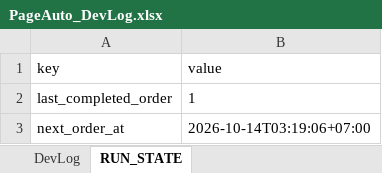
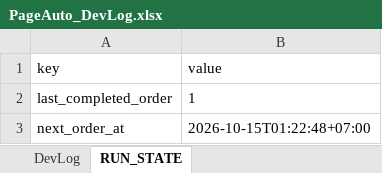
Before and after one commit to HoangTBach/AutoPostTool, an Excel workbook: data/devlogs/PageAuto_DevLog.xlsx, sheet RUN_STATE, drawn as a sheet; values as stored, in another font and other column widths than the file's, no borders; the diff names each change by its address in the sheet, - before the commit and + after, or states it on an @@ line.

```diff
--- a/data/devlogs/PageAuto_DevLog.xlsx (sheet RUN_STATE)
+++ b/data/devlogs/PageAuto_DevLog.xlsx (sheet RUN_STATE)
-B3 (value): 2026-10-14T03:19:06+07:00
+B3 (value): 2026-10-15T01:22:48+07:00
```
Also changed, not shown: sheet DevLog, data/databook.xlsx, 10 other files.
